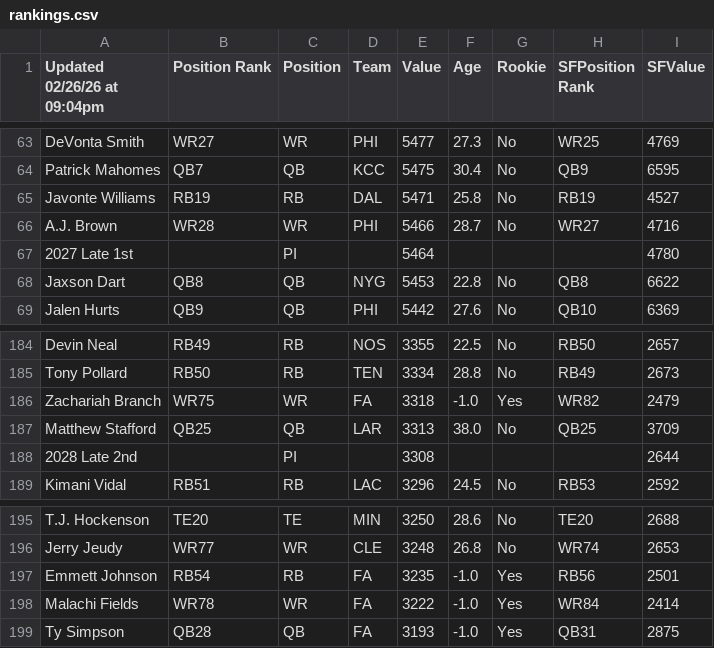
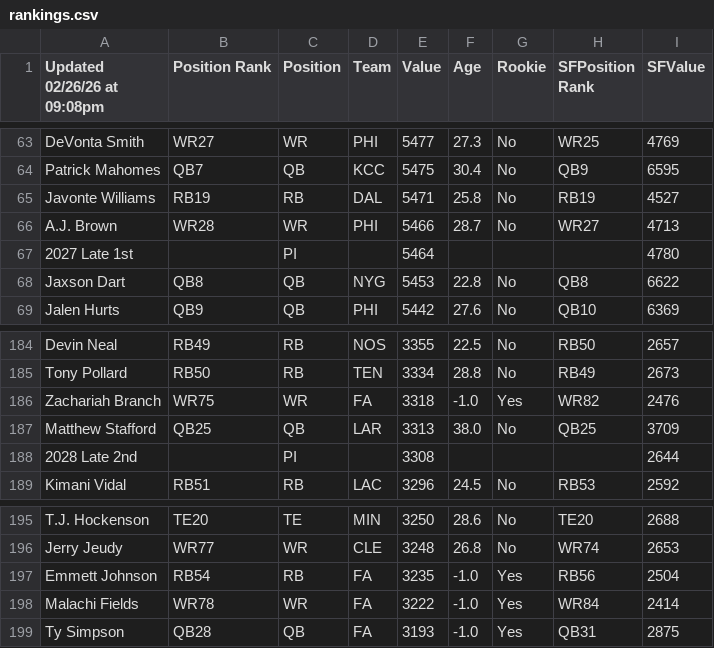
Before and after one commit to PJDRUM/FantasyDownload, a CSV file: src/data/rankings.csv, drawn as a sheet; only a part is shown, gaps mark what is left out; the diff covers the shown part only.

```diff
--- a/src/data/rankings.csv
+++ b/src/data/rankings.csv
@@ -1 +1 @@
-Updated 02/26/26 at 09:04pm,Position Rank,Position,Team,Value,Age,Rookie,SFPosition Rank,SFValue
+Updated 02/26/26 at 09:08pm,Position Rank,Position,Team,Value,Age,Rookie,SFPosition Rank,SFValue
@@ -65,3 +65,3 @@ Patrick Mahomes,QB7,QB,KCC,5475,30.4,No,QB9,6595
 Javonte Williams,RB19,RB,DAL,5471,25.8,No,RB19,4527
-A.J. Brown,WR28,WR,PHI,5466,28.7,No,WR27,4716
+A.J. Brown,WR28,WR,PHI,5466,28.7,No,WR27,4713
 2027 Late 1st,,PI,,5464,,,,4780
@@ -185,3 +185,3 @@ Devin Neal,RB49,RB,NOS,3355,22.5,No,RB50,2657
 Tony Pollard,RB50,RB,TEN,3334,28.8,No,RB49,2673
-Zachariah Branch,WR75,WR,FA,3318,-1.0,Yes,WR82,2479
+Zachariah Branch,WR75,WR,FA,3318,-1.0,Yes,WR82,2476
 Matthew Stafford,QB25,QB,LAR,3313,38.0,No,QB25,3709
@@ -196,3 +196,3 @@ T.J. Hockenson,TE20,TE,MIN,3250,28.6,No,TE20,2688
 Jerry Jeudy,WR77,WR,CLE,3248,26.8,No,WR74,2653
-Emmett Johnson,RB54,RB,FA,3235,-1.0,Yes,RB56,2501
+Emmett Johnson,RB54,RB,FA,3235,-1.0,Yes,RB56,2504
 Malachi Fields,WR78,WR,FA,3222,-1.0,Yes,WR84,2414
```
Also changed, not shown: 3 added rows, 3 removed rows and 7 edited cells elsewhere in this file, 1 other file.
